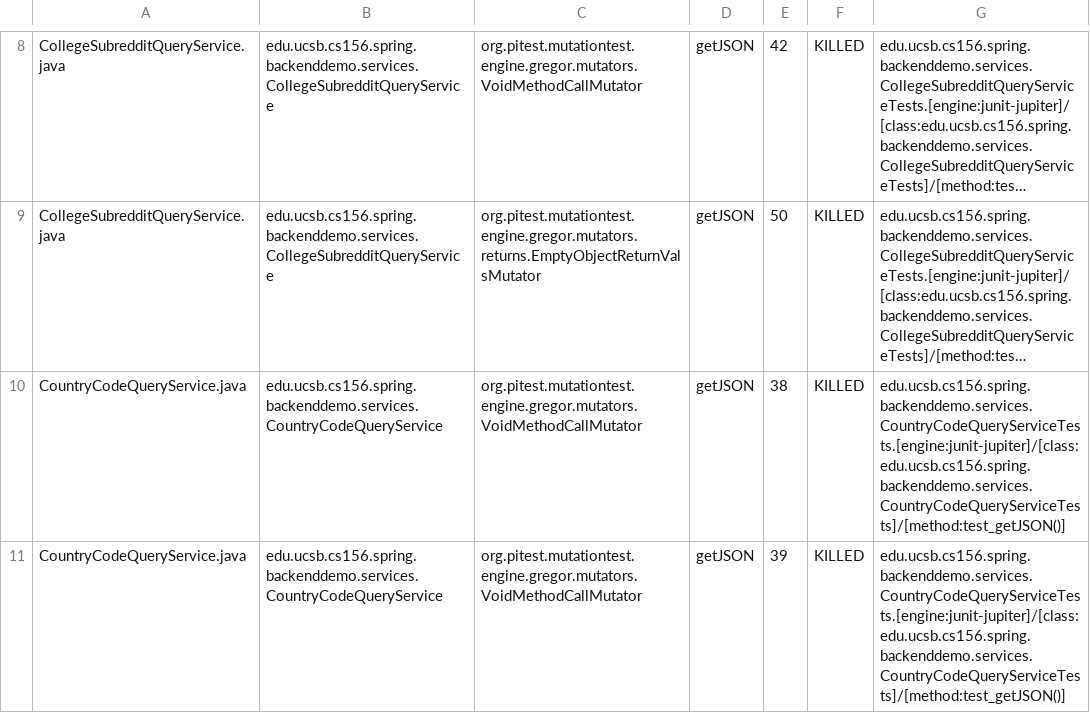
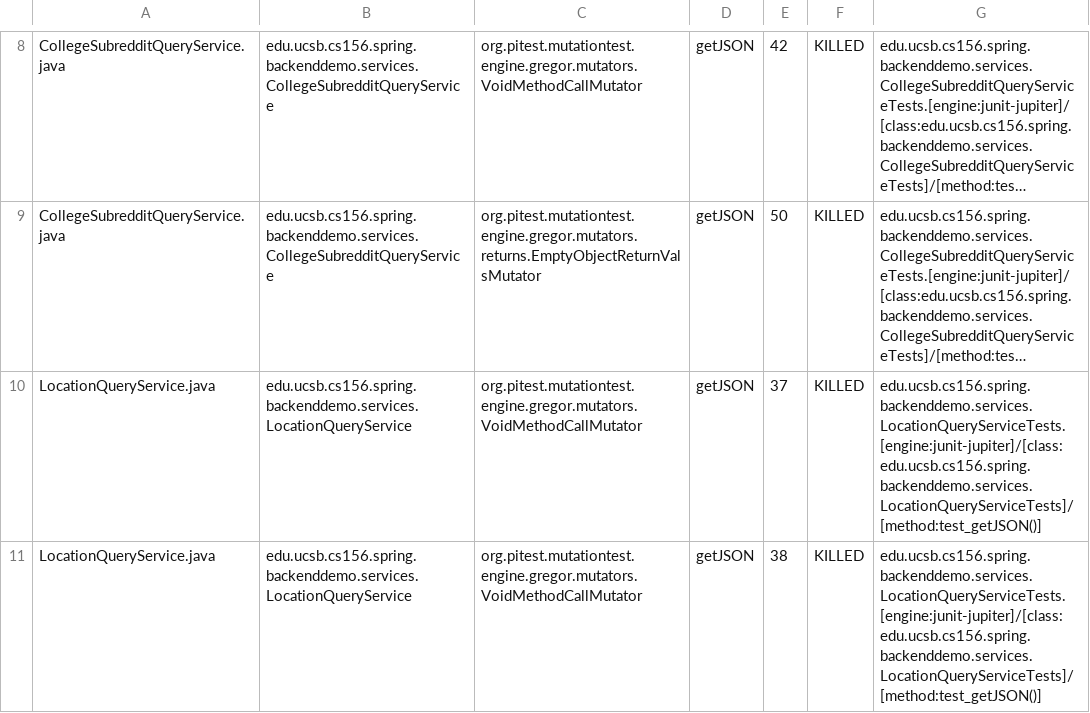
Before and after one commit to ucsb-cs156-f23/team01-f23-7pm-4, a CSV file: pitest/mutations.csv, drawn as a sheet; only a part is shown, gaps mark what is left out; the shorter side is filled out with more unchanged rows; long unchanged cells end in …; the diff covers the shown part only; the diff names each change by its address in the sheet, - before the commit and + after, or states it on an @@ line.

Commit message:
Deploying to gh-pages from @ ucsb-cs156-f23/team01-f23-7pm-4@cd9199a4a86b6ef22e6e22697342bfc84c34c19a 🚀

```diff
--- a/pitest/mutations.csv
+++ b/pitest/mutations.csv
+row 10: LocationQueryService.java | edu.ucsb.cs156.spring.backenddemo.services.LocationQueryService | org.pitest.mutationtest.engine.gregor.mutators.VoidMethodCallMutator | getJSON | 37 | KILLED | edu.ucsb.cs156.spring.backenddemo.services.LocationQueryServiceTests.[engine:junit-jupiter]/[class:edu.ucsb.cs156.spring.backenddemo.services.LocationQueryServiceTests]/[method:test_getJSON()]
+row 11: LocationQueryService.java | edu.ucsb.cs156.spring.backenddemo.services.LocationQueryService | org.pitest.mutationtest.engine.gregor.mutators.VoidMethodCallMutator | getJSON | 38 | KILLED | edu.ucsb.cs156.spring.backenddemo.services.LocationQueryServiceTests.[engine:junit-jupiter]/[class:edu.ucsb.cs156.spring.backenddemo.services.LocationQueryServiceTests]/[method:test_getJSON()]
```
Also changed, not shown: 2 added rows elsewhere in this file, 14 other files.
